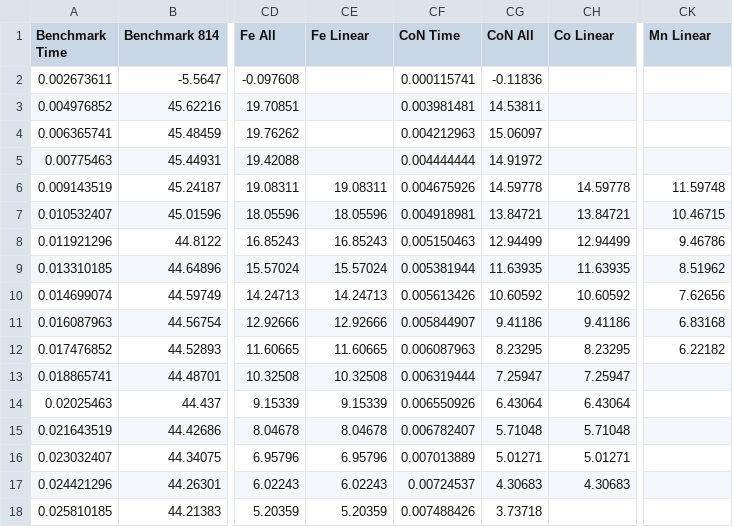
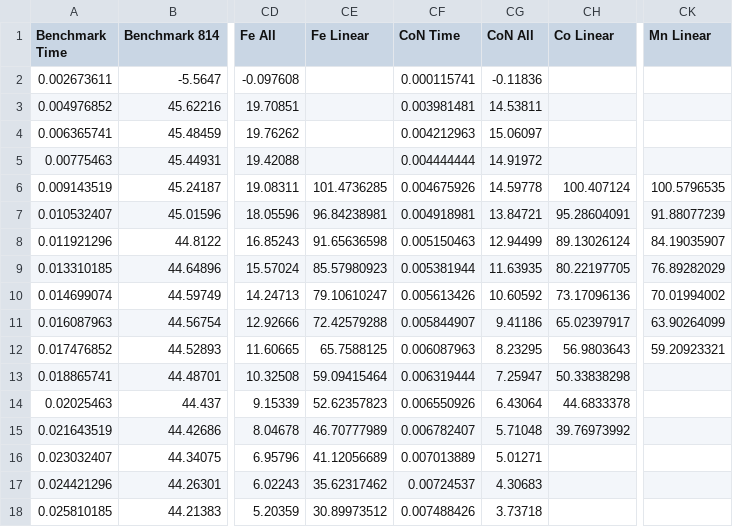
Before and after one commit to Bell-Group-Glasgow/SensingSensitivity, a CSV file: SensingSensitivityData.csv, drawn as a sheet; only a part is shown, gaps mark what is left out; the diff covers the shown part only; the diff names each change by its address in the sheet, - before the commit and + after, or states it on an @@ line.

Commit message:
Updating Data File

```diff
--- a/SensingSensitivityData.csv
+++ b/SensingSensitivityData.csv
-CE6 (Fe Linear): 19.08311
+CE6 (Fe Linear): 101.4736285
-CH6 (Co Linear): 14.59778
+CH6 (Co Linear): 100.407124
-CK6 (Mn Linear): 11.59748
+CK6 (Mn Linear): 100.5796535
-CE7 (Fe Linear): 18.05596
+CE7 (Fe Linear): 96.84238981
-CH7 (Co Linear): 13.84721
+CH7 (Co Linear): 95.28604091
-CK7 (Mn Linear): 10.46715
+CK7 (Mn Linear): 91.88077239
-CE8 (Fe Linear): 16.85243
+CE8 (Fe Linear): 91.65636598
-CH8 (Co Linear): 12.94499
+CH8 (Co Linear): 89.13026124
-CK8 (Mn Linear): 9.46786
+CK8 (Mn Linear): 84.19035907
-CE9 (Fe Linear): 15.57024
+CE9 (Fe Linear): 85.57980923
-CH9 (Co Linear): 11.63935
+CH9 (Co Linear): 80.22197705
-CK9 (Mn Linear): 8.51962
+CK9 (Mn Linear): 76.89282029
-CE10 (Fe Linear): 14.24713
+CE10 (Fe Linear): 79.10610247
-CH10 (Co Linear): 10.60592
+CH10 (Co Linear): 73.17096136
-CK10 (Mn Linear): 7.62656
+CK10 (Mn Linear): 70.01994002
-CE11 (Fe Linear): 12.92666
+CE11 (Fe Linear): 72.42579288
-CH11 (Co Linear): 9.41186
+CH11 (Co Linear): 65.02397917
-CK11 (Mn Linear): 6.83168
+CK11 (Mn Linear): 63.90264099
-CE12 (Fe Linear): 11.60665
+CE12 (Fe Linear): 65.7588125
-CH12 (Co Linear): 8.23295
+CH12 (Co Linear): 56.9803643
-CK12 (Mn Linear): 6.22182
+CK12 (Mn Linear): 59.20923321
-CE13 (Fe Linear): 10.32508
+CE13 (Fe Linear): 59.09415464
-CH13 (Co Linear): 7.25947
+CH13 (Co Linear): 50.33838298
-CE14 (Fe Linear): 9.15339
+CE14 (Fe Linear): 52.62357823
-CH14 (Co Linear): 6.43064
+CH14 (Co Linear): 44.6833378
-CE15 (Fe Linear): 8.04678
+CE15 (Fe Linear): 46.70777989
-CH15 (Co Linear): 5.71048
+CH15 (Co Linear): 39.76973992
-CE16 (Fe Linear): 6.95796
+CE16 (Fe Linear): 41.12056689
-CH16 (Co Linear): 5.01271
+CH16 (Co Linear): (empty)
-CE17 (Fe Linear): 6.02243
+CE17 (Fe Linear): 35.62317462
-CH17 (Co Linear): 4.30683
+CH17 (Co Linear): (empty)
-CE18 (Fe Linear): 5.20359
+CE18 (Fe Linear): 30.89973512
```
Also changed, not shown: 3 edited cells elsewhere in this file.
